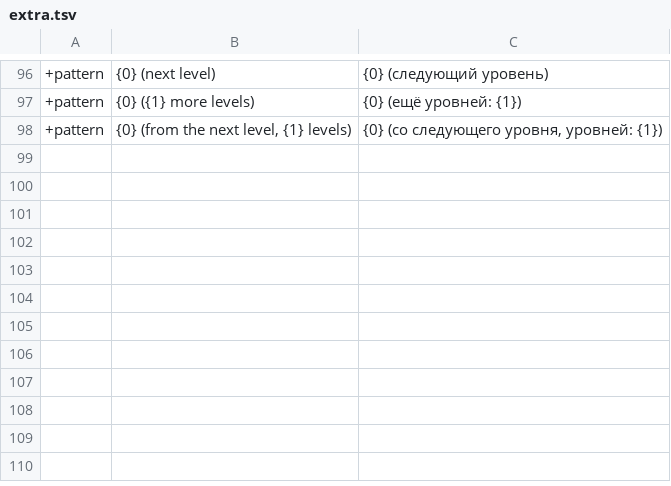
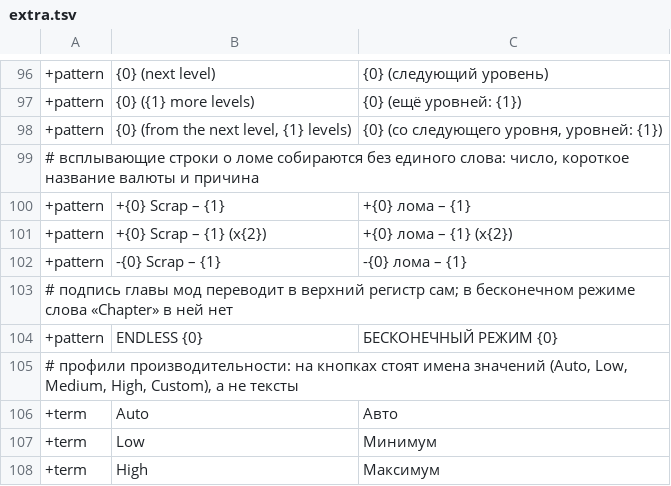
Before and after one commit to ilya-lis/RepoRPG_RU, a TSV file: translation/ru/extra.tsv, drawn as a sheet; only a part is shown, gaps mark what is left out; the diff names each change by its address in the sheet, - before the commit and + after, or states it on an @@ line.

Commit message:
Translation: units 4451-4779; what the host sends back stays as written, a short pattern takes a reason the dictionary knows
- part13.tsv: the last batch of interface texts (recap, highlights card, shop tiers and consumables, Rivet's lines,
  season finale, starters, team contracts, refusals, native menu, performance presets)
- rules: [skip] for the recap and the highlights card (stored in the save, sent to everyone), for the checks whose
  verdict the host returns as a refusal reason, for the sponsor line and for the buff name that travels with a revive;
  flow.py also sees a parameter that sits deeper inside a Net call (TeamContracts::Broadcast)
- Loc: 'Gift failed: {0}', '+{0} Scrap – {1}', '{0} (level {1})' - a pattern with few words of its own now takes a
  whole text of the mod when that text has a translation (and only then)
- extra.tsv: Scrap popups, ENDLESS {0}, names of the performance presets
- tests/drawn.tsv: 60 hand-written draw-time cases, checked by tests/langcheck.sh

Co-authored-by: arena-agent <297053741+arena-agent@users.noreply.github.com>

```diff
--- a/translation/ru/extra.tsv
+++ b/translation/ru/extra.tsv
+row 99: # всплывающие строки о ломе собираются без единого слова: число, короткое название валюты и причина
+row 100: +pattern | +{0} Scrap – {1} | +{0} лома – {1}
+row 101: +pattern | +{0} Scrap – {1} (x{2}) | +{0} лома – {1} (x{2})
+row 102: +pattern | -{0} Scrap – {1} | -{0} лома – {1}
+row 103: # подпись главы мод переводит в верхний регистр сам; в бесконечном режиме слова «Chapter» в ней нет
+row 104: +pattern | ENDLESS {0} | БЕСКОНЕЧНЫЙ РЕЖИМ {0}
+row 105: # профили производительности: на кнопках стоят имена значений (Auto, Low, Medium, High, Custom), а не тексты
+row 106: +term | Auto | Авто
+row 107: +term | Low | Минимум
+row 108: +term | High | Максимум
```
Also changed, not shown: 8 other files.
